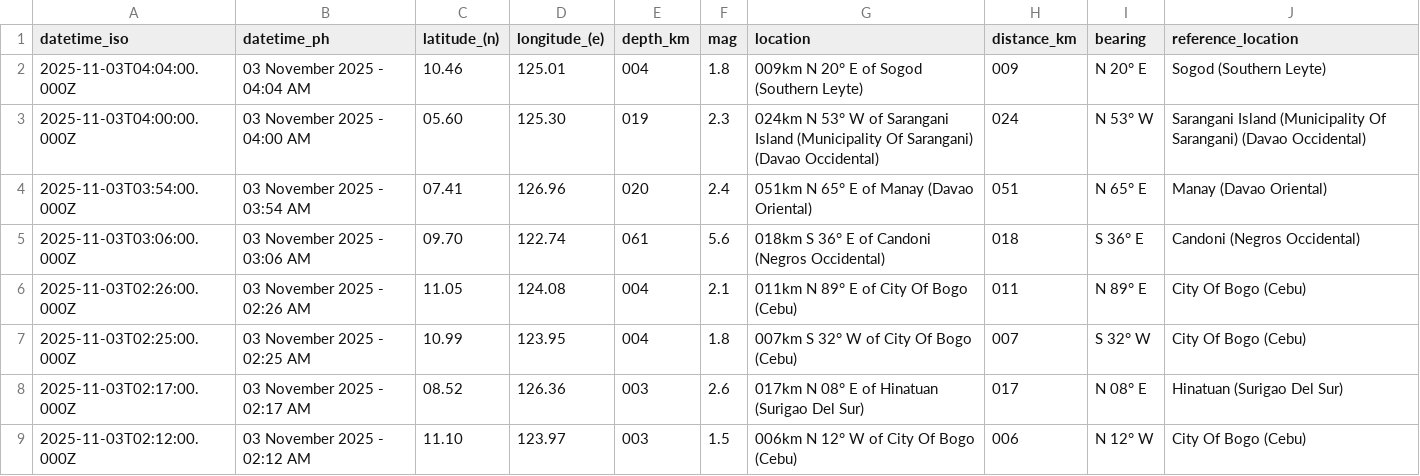
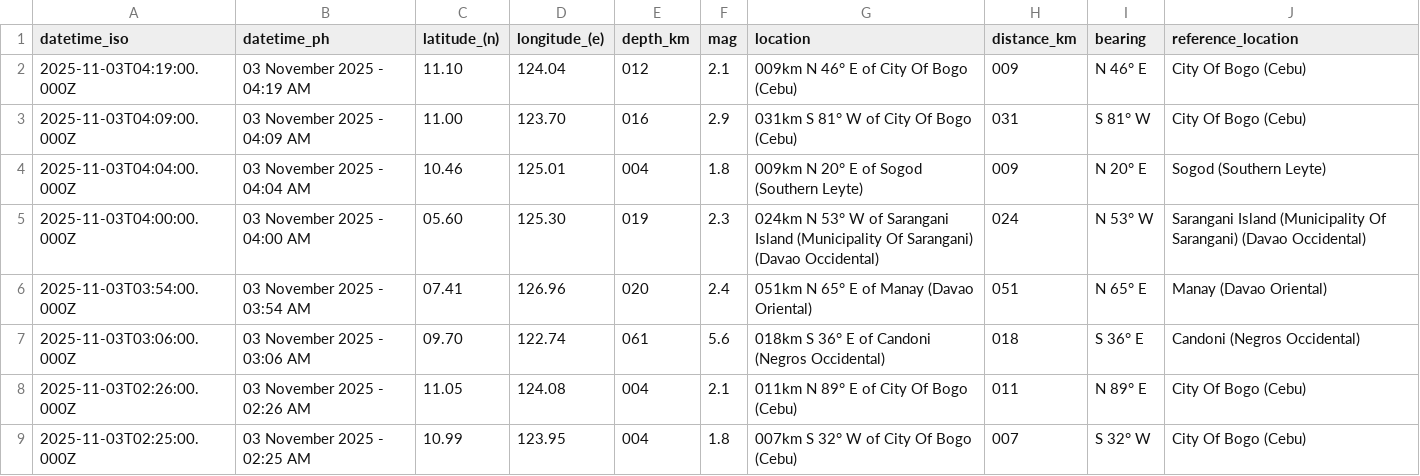
Before and after one commit to chamthesleeptalker/earthquake-tracker, a CSV file: earthquakes.csv, drawn as a sheet; only a part is shown; the shorter side is filled out with more unchanged rows; the diff names each change by its address in the sheet, - before the commit and + after, or states it on an @@ line.

```diff
--- a/earthquakes.csv
+++ b/earthquakes.csv
+row 2: 2025-11-03T04:19:00.000Z | 03 November 2025 - 04:19 AM | 11.10 | 124.04 | 012 | 2.1 | 009km N 46° E of City Of Bogo (Cebu) | 009 | N 46° E | City Of Bogo (Cebu)
+row 3: 2025-11-03T04:09:00.000Z | 03 November 2025 - 04:09 AM | 11.00 | 123.70 | 016 | 2.9 | 031km S 81° W of City Of Bogo (Cebu) | 031 | S 81° W | City Of Bogo (Cebu)
```
Also changed, not shown: earthquake_summary_stats.csv, earthquakes_past_24_hours.csv, 5 other files.
